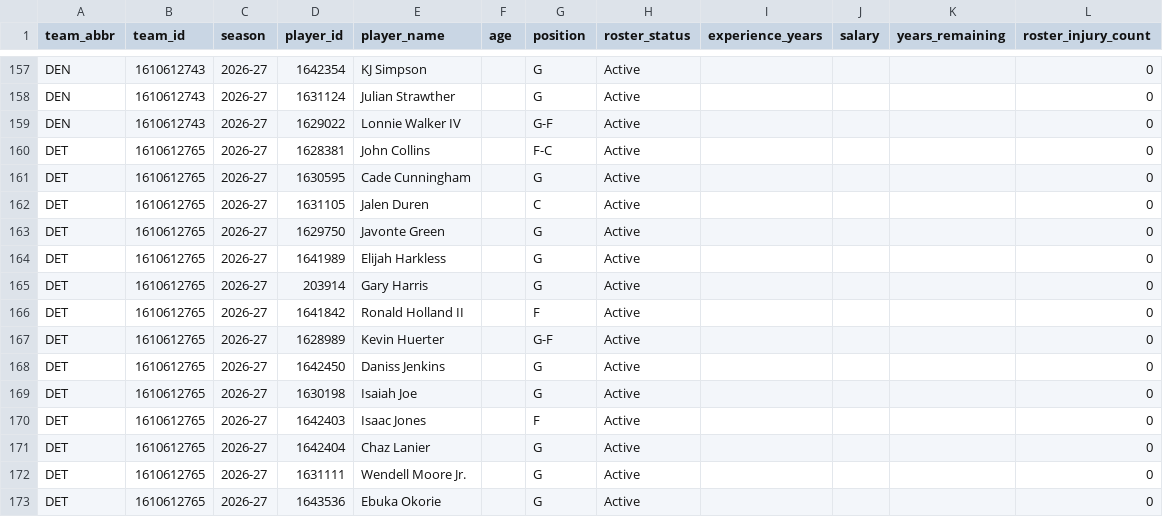
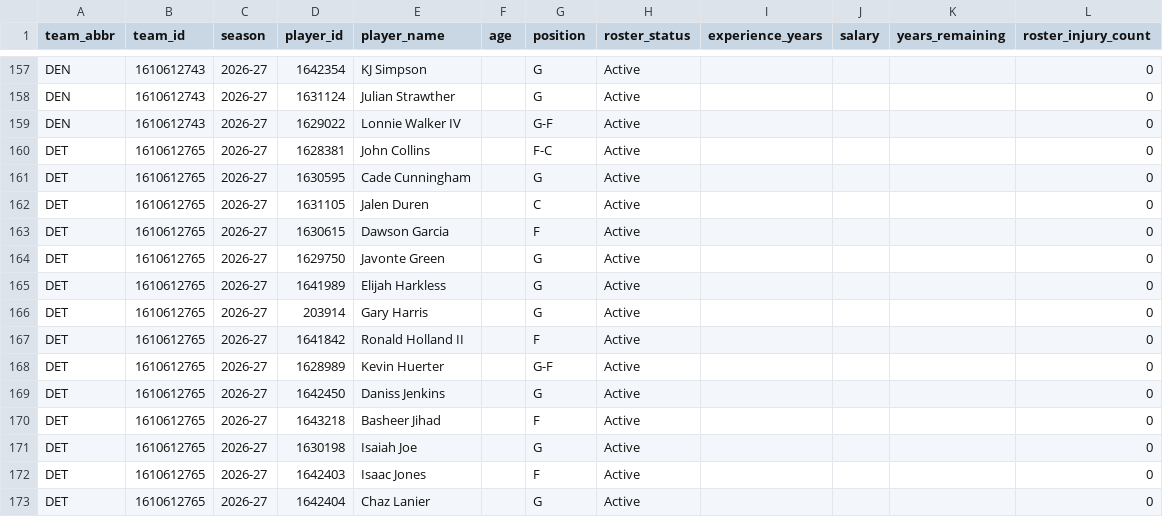
Before and after one commit to ADorsey1/nba-forecast-lab, a CSV file: data/raw/live/current_rosters.csv, drawn as a sheet; only a part is shown, gaps mark what is left out; the shorter side is filled out with more unchanged rows.

```diff
--- a/data/raw/live/current_rosters.csv
+++ b/data/raw/live/current_rosters.csv
@@ -162,2 +162,3 @@ DET,1610612765,2026-27,1630595,Cade Cunningham,,G,Active,,,,0
 DET,1610612765,2026-27,1631105,Jalen Duren,,C,Active,,,,0
+DET,1610612765,2026-27,1630615,Dawson Garcia,,F,Active,,,,0
 DET,1610612765,2026-27,1629750,Javonte Green,,G,Active,,,,0
@@ -168,2 +169,3 @@ DET,1610612765,2026-27,1628989,Kevin Huerter,,G-F,Active,,,,0
 DET,1610612765,2026-27,1642450,Daniss Jenkins,,G,Active,,,,0
+DET,1610612765,2026-27,1643218,Basheer Jihad,,F,Active,,,,0
 DET,1610612765,2026-27,1630198,Isaiah Joe,,G,Active,,,,0
```
Also changed, not shown: data/processed/next_season_forecast.csv, data/processed/next_season_simulation.csv, 5 other files.
